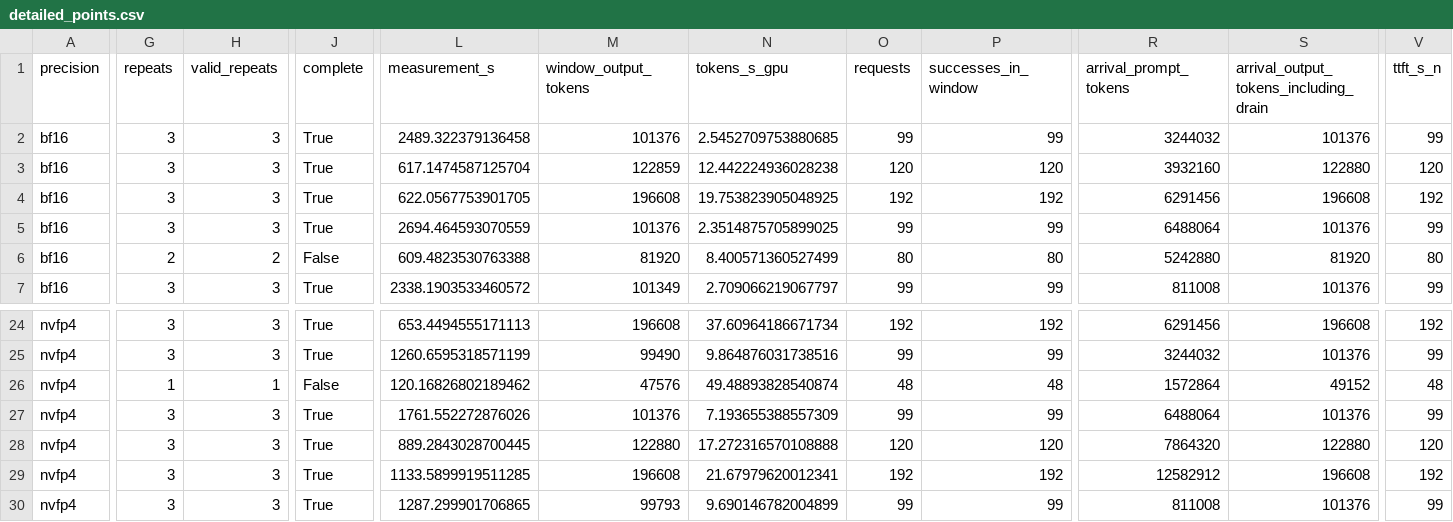
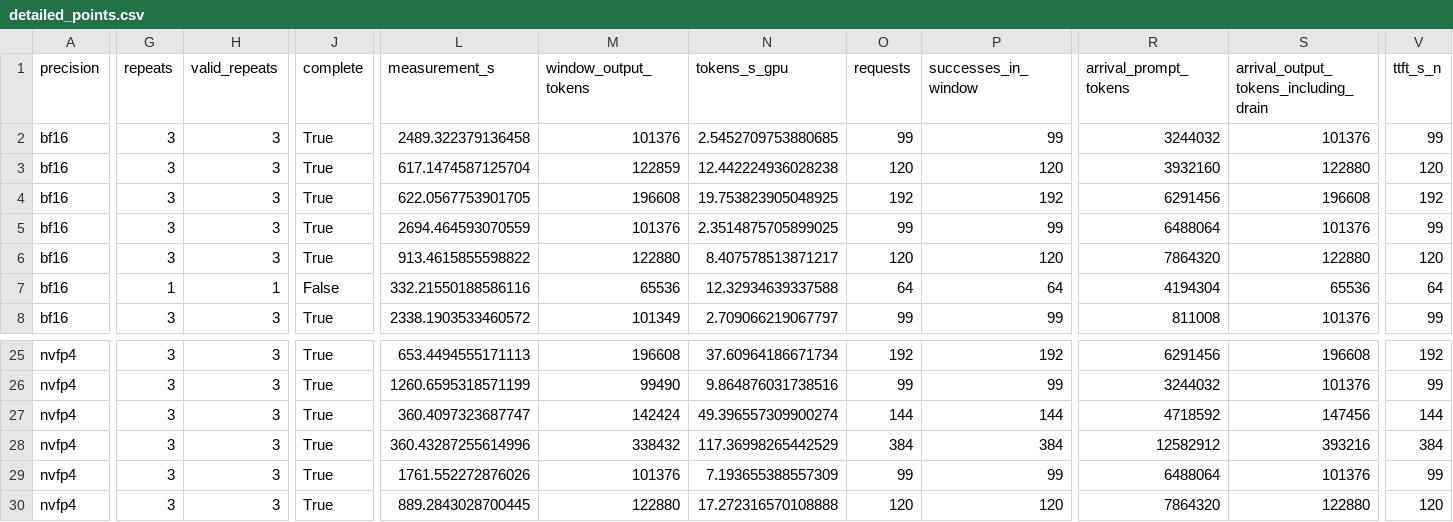
Before and after one commit to zhiyuanhubj/agent-benchmark-evals-20261019, a CSV file: evidence/muse_controlled_perf_20261028/detailed_points.csv, drawn as a sheet; only a part is shown, gaps mark what is left out; the shorter side is filled out with more unchanged rows; addresses are those after the commit; rows hold the shown columns only; the diff covers the shown part only; the diff names each change by its address in the sheet, - before the commit and + after, or states it on an @@ line.

```diff
--- a/evidence/muse_controlled_perf_20261028/detailed_points.csv
+++ b/evidence/muse_controlled_perf_20261028/detailed_points.csv
-G6 (repeats): 2
+G6 (repeats): 3
-H6 (valid_repeats): 2
+H6 (valid_repeats): 3
-J6 (complete): False
+J6 (complete): True
-L6 (measurement_s): 609.4823530763388
+L6 (measurement_s): 913.4615855598822
-M6 (window_output_tokens): 81920
+M6 (window_output_tokens): 122880
-N6 (tokens_s_gpu): 8.400571360527499
+N6 (tokens_s_gpu): 8.407578513871217
-O6 (requests): 80
+O6 (requests): 120
-P6 (successes_in_window): 80
+P6 (successes_in_window): 120
-R6 (arrival_prompt_tokens): 5242880
+R6 (arrival_prompt_tokens): 7864320
-S6: 81920
+S6: 122880
-V6 (ttft_s_n): 80
+V6 (ttft_s_n): 120
+row 7: bf16 | 1 | 1 | False | 332.21550188586116 | 65536 | 12.32934639337588 | 64 | 64 | 4194304 | 65536 | 64
-G27 (repeats): 1
+G27 (repeats): 3
-H27 (valid_repeats): 1
+H27 (valid_repeats): 3
-J27 (complete): False
+J27 (complete): True
-L27 (measurement_s): 120.16826802189462
+L27 (measurement_s): 360.4097323687747
-M27 (window_output_tokens): 47576
+M27 (window_output_tokens): 142424
-N27 (tokens_s_gpu): 49.48893828540874
+N27 (tokens_s_gpu): 49.396557309900274
-O27 (requests): 48
+O27 (requests): 144
-P27 (successes_in_window): 48
+P27 (successes_in_window): 144
-R27 (arrival_prompt_tokens): 1572864
+R27 (arrival_prompt_tokens): 4718592
-S27: 49152
+S27: 147456
-V27 (ttft_s_n): 48
+V27 (ttft_s_n): 144
+row 28: nvfp4 | 3 | 3 | True | 360.43287255614996 | 338432 | 117.36998265442529 | 384 | 384 | 12582912 | 393216 | 384
```
Also changed, not shown: 47 edited cells elsewhere in this file, evidence/muse_controlled_perf_20261028/acceptance_matrix.csv, evidence/muse_controlled_perf_20261028/all_rounds.csv, 9 other files.
